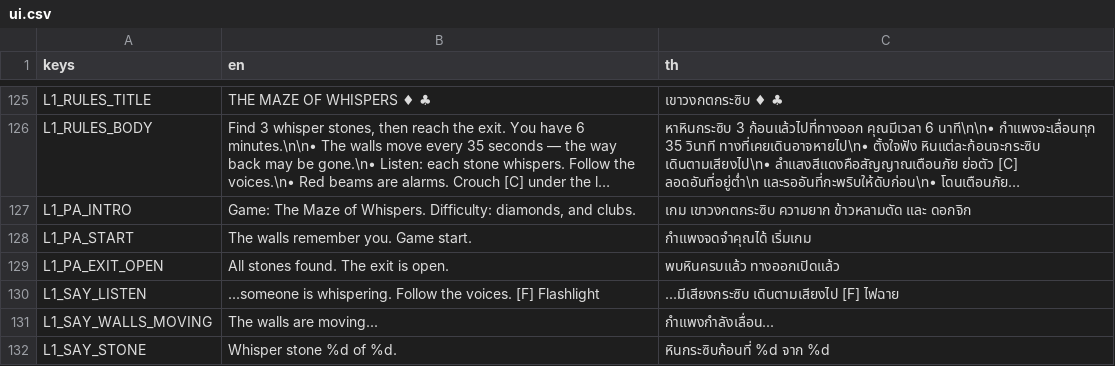
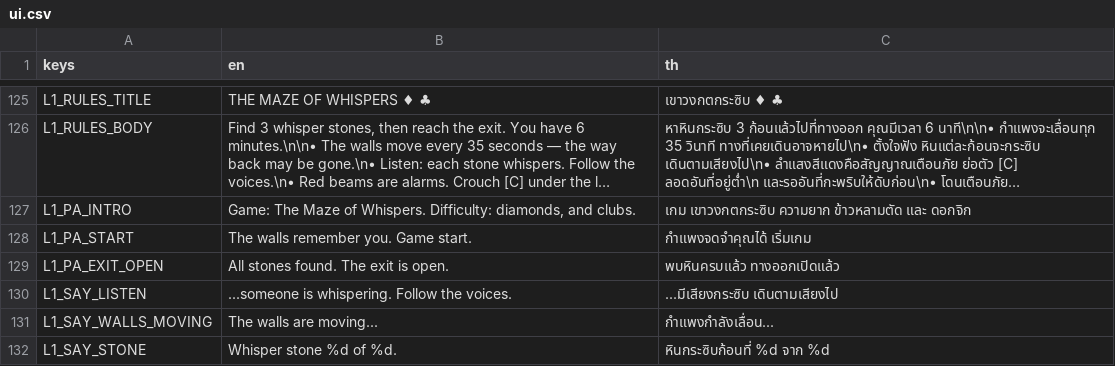
Before and after one commit to Phiraphongth/Koiko-in-his-room, a CSV file: localization/ui.csv, drawn as a sheet; only a part is shown, gaps mark what is left out; long unchanged cells end in ….

```diff
--- a/localization/ui.csv
+++ b/localization/ui.csv
@@ -129,3 +129,3 @@ L1_PA_START,The walls remember you. Game start.,กำแพงจดจำค
 L1_PA_EXIT_OPEN,All stones found. The exit is open.,พบหินครบแล้ว ทางออกเปิดแล้ว
-L1_SAY_LISTEN,...someone is whispering. Follow the voices.  [F] Flashlight,...มีเสียงกระซิบ เดินตามเสียงไป  [F] ไฟฉาย
+L1_SAY_LISTEN,...someone is whispering. Follow the voices.,...มีเสียงกระซิบ เดินตามเสียงไป
 L1_SAY_WALLS_MOVING,The walls are moving...,กำแพงกำลังเลื่อน...
```
Also changed, not shown: 9 other files.
